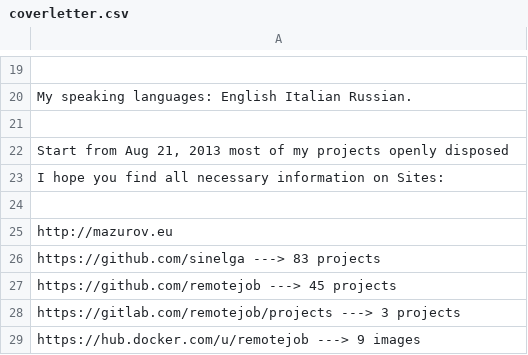
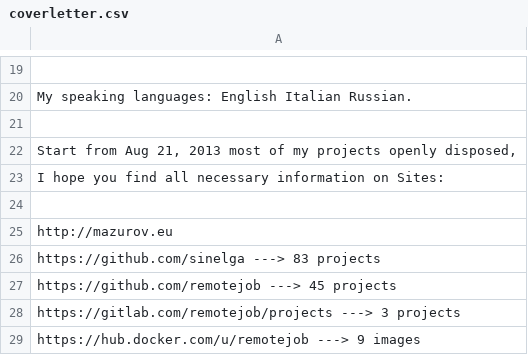
Before and after one commit to remotejob/gojobextractor, a CSV file: coverletter.csv, drawn as a sheet; only a part is shown, gaps mark what is left out.

```diff
--- a/coverletter.csv
+++ b/coverletter.csv
@@ -21,3 +21,3 @@
 ""
-"Start from Aug 21, 2013 most of my projects openly disposed"
+"Start from Aug 21, 2013 most of my projects openly disposed,"
 "I hope you find all necessary information on Sites:"
```
Also changed, not shown: mytags.csv, notmytags.csv.
